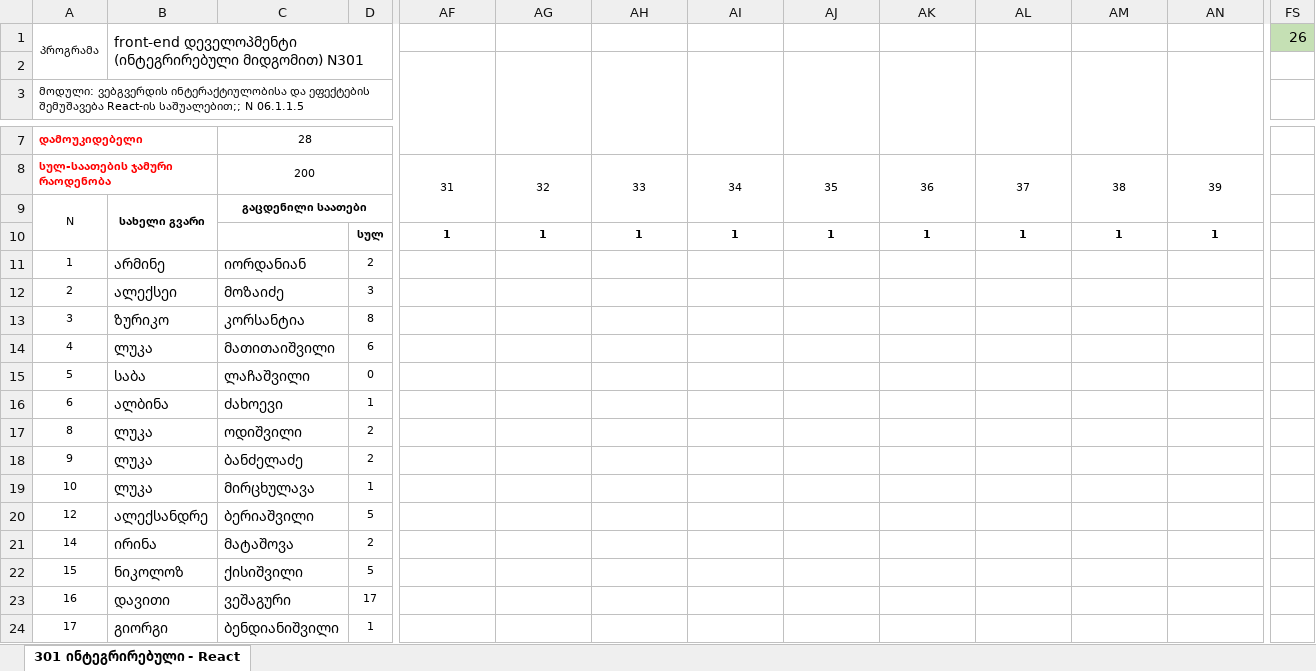
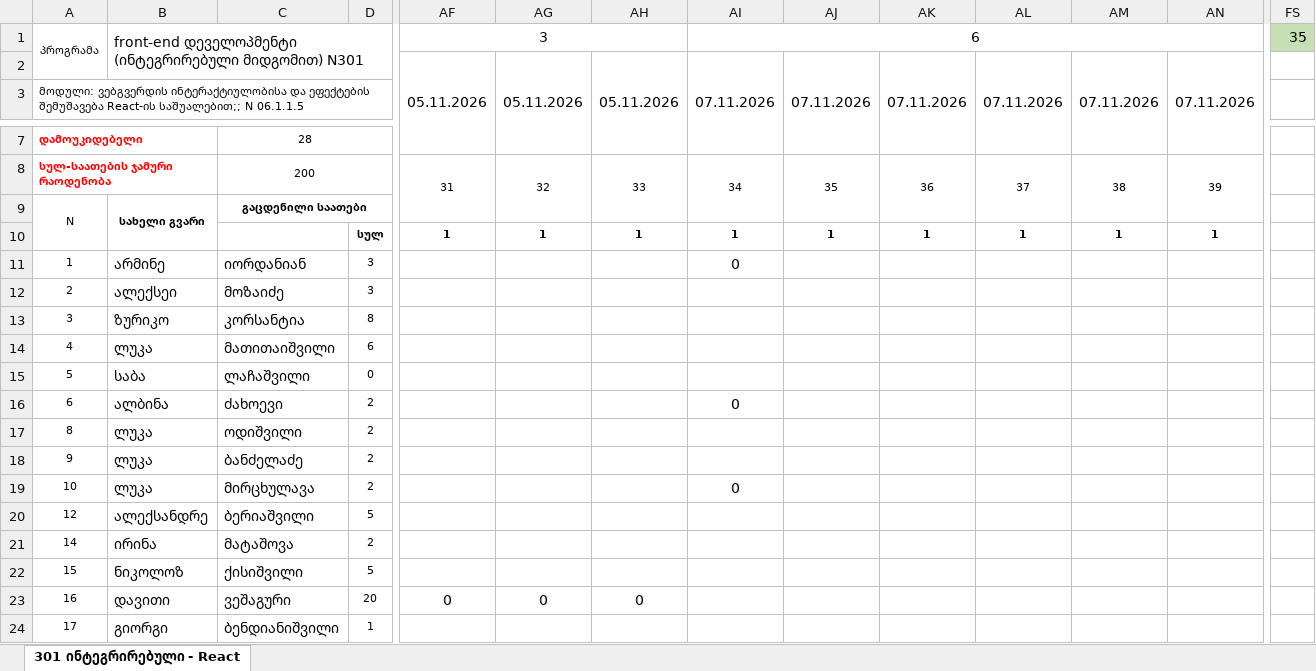
Before and after one commit to gldanifrontgit/Front-end-docs, an Excel workbook: ჟურნალი/7. N301 front-end დეველოპმენტი (ინტეგრირებული მიდგომით) - React.xlsx, sheet 301 ინტეგრირებული - React, drawn as a sheet; only a part is shown, gaps mark what is left out; values as stored, in another font and other column widths than the file's, no borders; the diff names each change by its address in the sheet, - before the commit and + after, or states it on an @@ line.

Commit message:
journal 07.11

```diff
--- a/ჟურნალი/7. N301 front-end დეველოპმენტი (ინტეგრირებული მიდგომით) - React.xlsx (sheet 301 ინტეგრირებული - React)
+++ b/ჟურნალი/7. N301 front-end დეველოპმენტი (ინტეგრირებული მიდგომით) - React.xlsx (sheet 301 ინტეგრირებული - React)
-AF1: (empty)
+AF1: 3
+AF1:AH1 merged
-AI1: (empty)
+AI1: 6
+AI1:AN1 merged
-FS1: 26
+FS1: 35
-AF2: (empty)
+AF2: 05.11.2026
-AG2: (empty)
+AG2: 05.11.2026
-AH2: (empty)
+AH2: 05.11.2026
-AI2: (empty)
+AI2: 07.11.2026
-AJ2: (empty)
+AJ2: 07.11.2026
-AK2: (empty)
+AK2: 07.11.2026
-AL2: (empty)
+AL2: 07.11.2026
-AM2: (empty)
+AM2: 07.11.2026
-AN2: (empty)
+AN2: 07.11.2026
-D11: 2
+D11: 3
-AI11: (empty)
+AI11: 0
-D16: 1
+D16: 2
-AI16: (empty)
+AI16: 0
-D19: 1
+D19: 2
-AI19: (empty)
+AI19: 0
-D23: 17
+D23: 20
-AF23: (empty)
+AF23: 0
-AG23: (empty)
+AG23: 0
-AH23: (empty)
+AH23: 0
```
